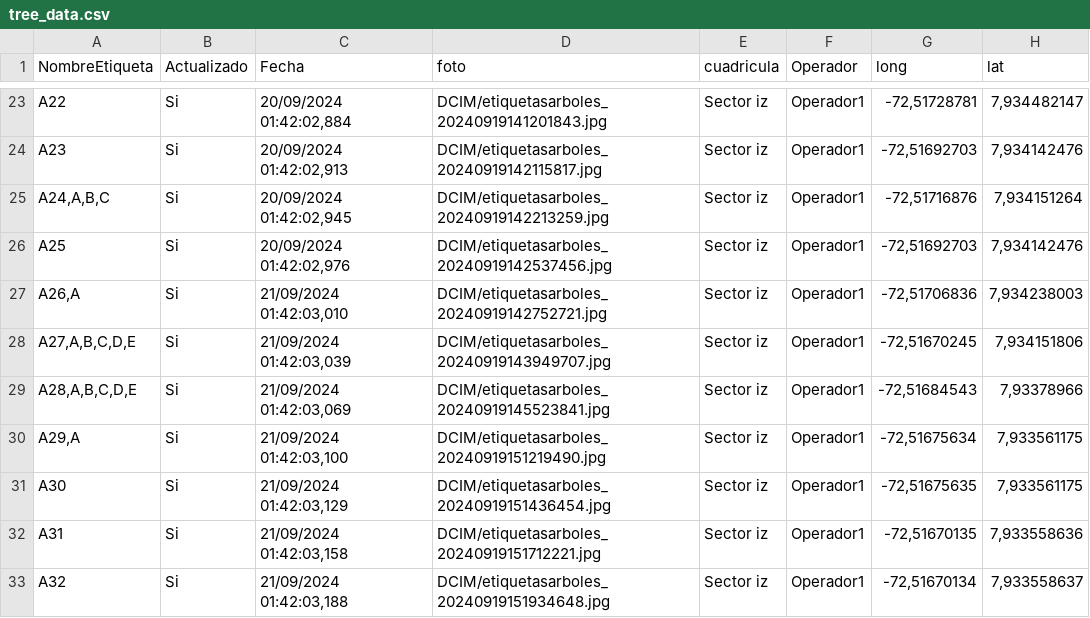
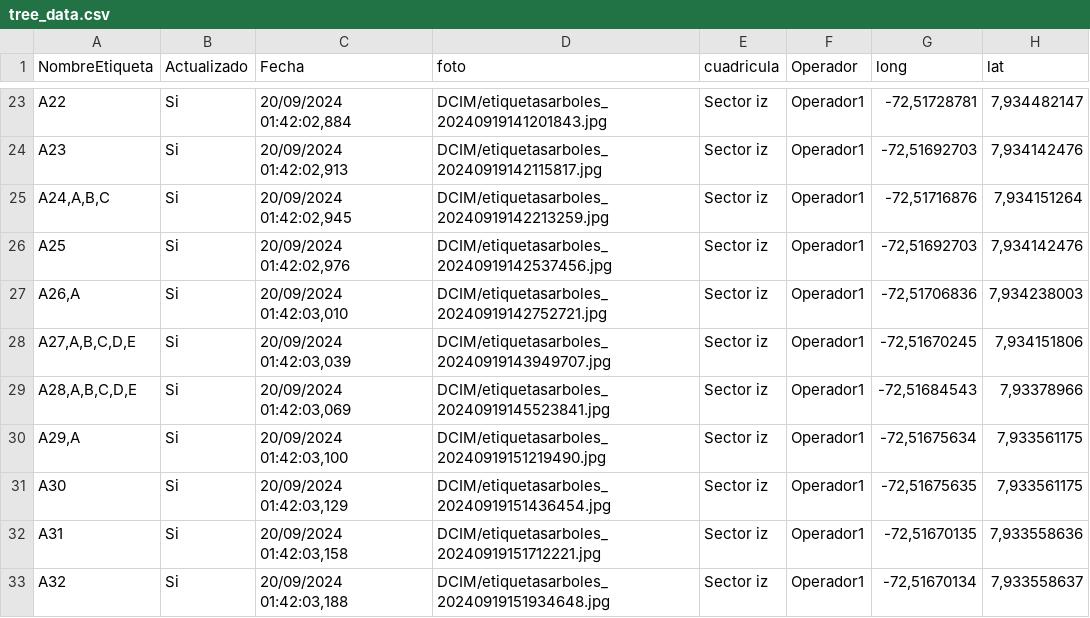
Before and after one commit to ingeosmart/aeropuerto, a CSV file: tree_data.csv, drawn as a sheet; only a part is shown, gaps mark what is left out.

Commit message:
tree_data.csv

```diff
--- a/tree_data.csv
+++ b/tree_data.csv
@@ -26,8 +26,8 @@ A24,A,B,C;Si;20/09/2024 01:42:02,945;DCIM/etiquetasarboles_20240919142213259.jpg
 A25;Si;20/09/2024 01:42:02,976;DCIM/etiquetasarboles_20240919142537456.jpg;Sector iz;Operador1;-72,51692703;7,934142476
-A26,A;Si;21/09/2024 01:42:03,010;DCIM/etiquetasarboles_20240919142752721.jpg;Sector iz;Operador1;-72,51706836;7,934238003
-A27,A,B,C,D,E;Si;21/09/2024 01:42:03,039;DCIM/etiquetasarboles_20240919143949707.jpg;Sector iz;Operador1;-72,51670245;7,934151806
-A28,A,B,C,D,E;Si;21/09/2024 01:42:03,069;DCIM/etiquetasarboles_20240919145523841.jpg;Sector iz;Operador1;-72,51684543;7,93378966
-A29,A;Si;21/09/2024 01:42:03,100;DCIM/etiquetasarboles_20240919151219490.jpg;Sector iz;Operador1;-72,51675634;7,933561175
-A30;Si;21/09/2024 01:42:03,129;DCIM/etiquetasarboles_20240919151436454.jpg;Sector iz;Operador1;-72,51675635;7,933561175
-A31;Si;21/09/2024 01:42:03,158;DCIM/etiquetasarboles_20240919151712221.jpg;Sector iz;Operador1;-72,51670135;7,933558636
-A32;Si;21/09/2024 01:42:03,188;DCIM/etiquetasarboles_20240919151934648.jpg;Sector iz;Operador1;-72,51670134;7,933558637
+A26,A;Si;20/09/2024 01:42:03,010;DCIM/etiquetasarboles_20240919142752721.jpg;Sector iz;Operador1;-72,51706836;7,934238003
+A27,A,B,C,D,E;Si;20/09/2024 01:42:03,039;DCIM/etiquetasarboles_20240919143949707.jpg;Sector iz;Operador1;-72,51670245;7,934151806
+A28,A,B,C,D,E;Si;20/09/2024 01:42:03,069;DCIM/etiquetasarboles_20240919145523841.jpg;Sector iz;Operador1;-72,51684543;7,93378966
+A29,A;Si;20/09/2024 01:42:03,100;DCIM/etiquetasarboles_20240919151219490.jpg;Sector iz;Operador1;-72,51675634;7,933561175
+A30;Si;20/09/2024 01:42:03,129;DCIM/etiquetasarboles_20240919151436454.jpg;Sector iz;Operador1;-72,51675635;7,933561175
+A31;Si;20/09/2024 01:42:03,158;DCIM/etiquetasarboles_20240919151712221.jpg;Sector iz;Operador1;-72,51670135;7,933558636
+A32;Si;20/09/2024 01:42:03,188;DCIM/etiquetasarboles_20240919151934648.jpg;Sector iz;Operador1;-72,51670134;7,933558637
```
